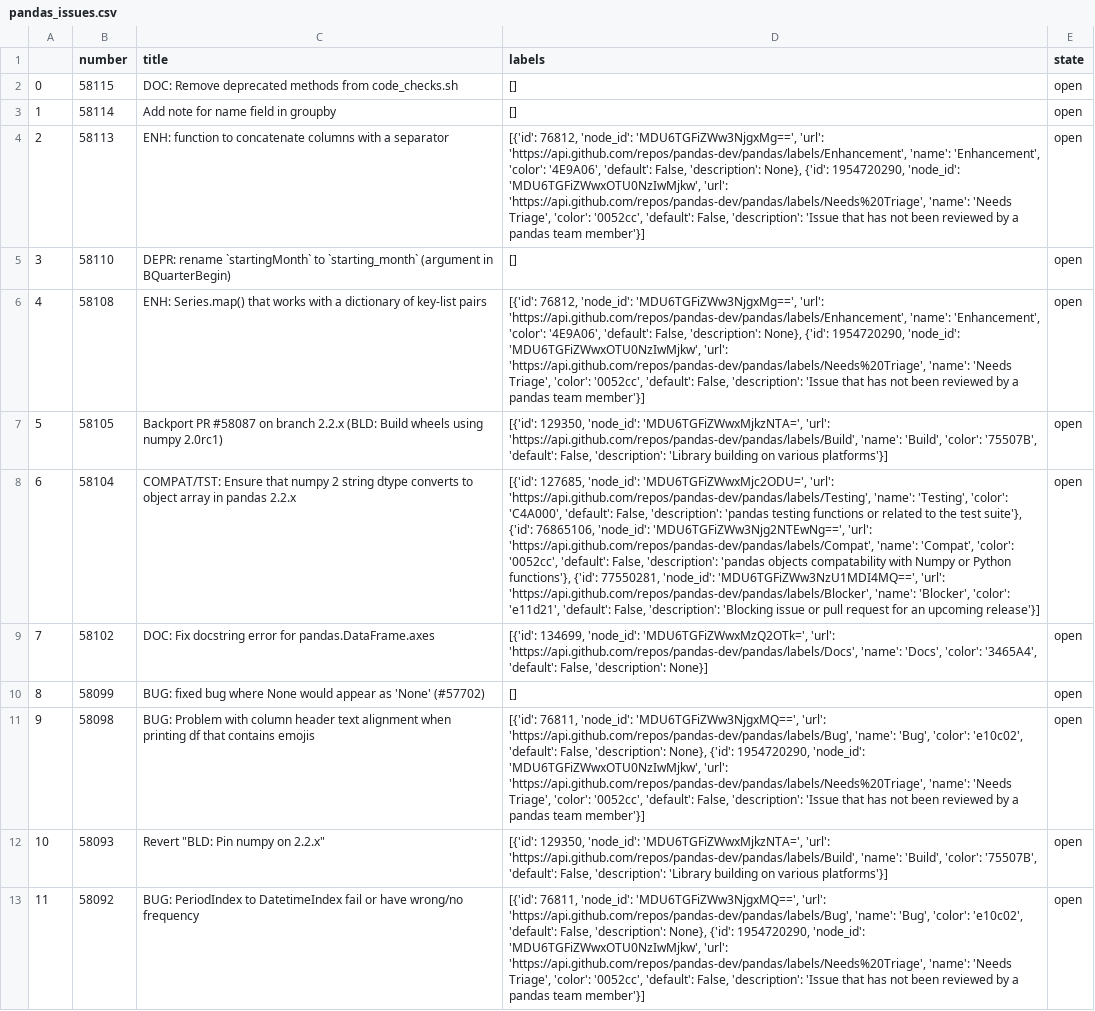
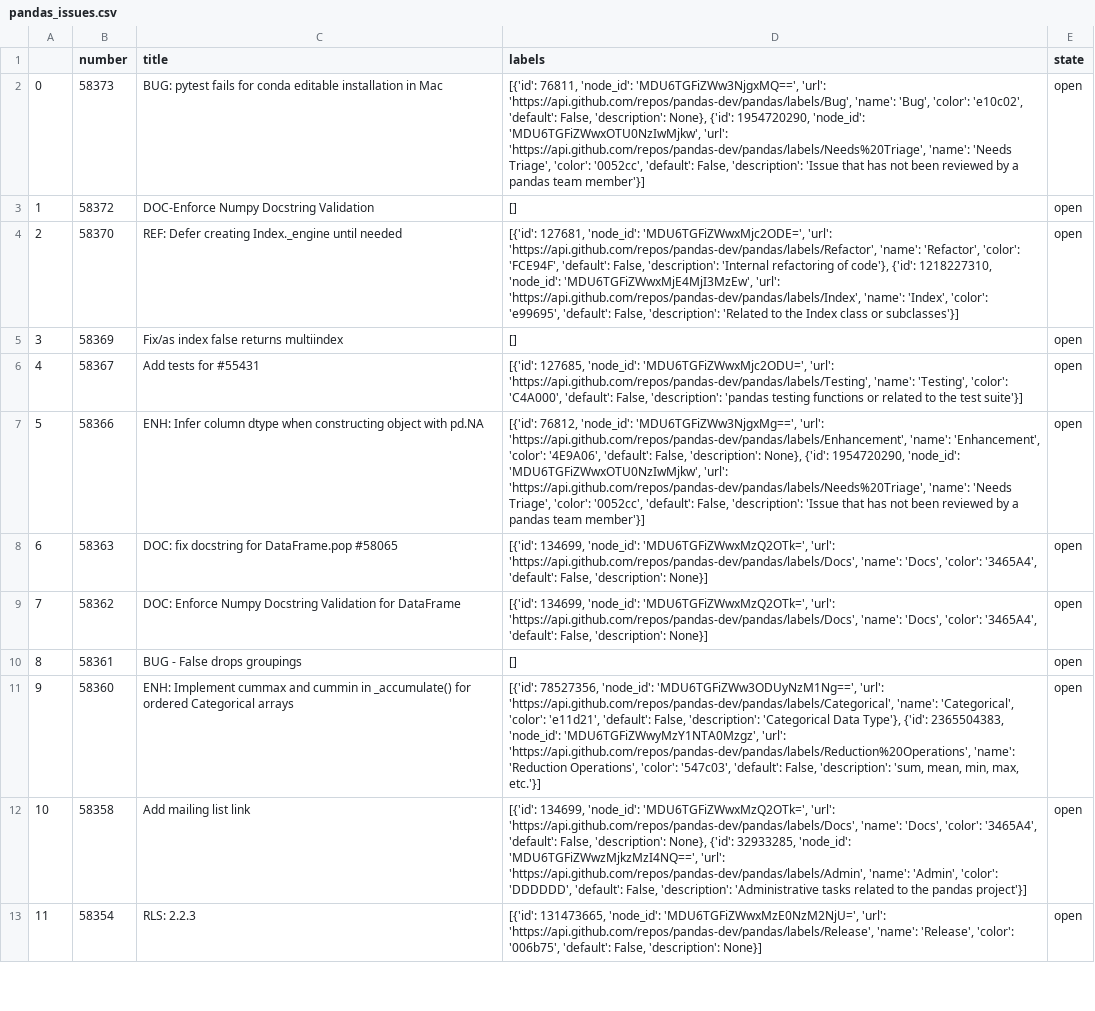
Before and after one commit to KXEN1/python_basic, a CSV file: pandas_issues.csv, drawn as a sheet; only a part is shown; the diff covers the shown part only; the diff names each change by its address in the sheet, - before the commit and + after, or states it on an @@ line.

```diff
--- a/pandas_issues.csv
+++ b/pandas_issues.csv
-B2 (number): 58115
+B2 (number): 58373
-C2 (title): DOC: Remove deprecated methods from code_checks.sh
+C2 (title): BUG: pytest fails for conda editable installation in Mac
-D2 (labels): []
+D2 (labels): [{'id': 76811, 'node_id': 'MDU6TGFiZWw3NjgxMQ==', 'url': 'https://api.github.com/repos/pandas-dev/pandas/labels/Bug', 'name': 'Bug', 'color': 'e10c02', 'default': False, 'description': None}, {'id': 1954720290, 'node_id': 'MDU6TGFiZWwxOTU0NzIwMjkw', 'url': 'https://api.github.com/repos/pandas-dev/pandas/labels/Needs%20Triage', 'name': 'Needs Triage', 'color': '0052cc', 'default': False, 'description': 'Issue that has not been reviewed by a pandas team member'}]
-B3 (number): 58114
+B3 (number): 58372
-C3 (title): Add note for name field in groupby
+C3 (title): DOC-Enforce Numpy Docstring Validation
-B4 (number): 58113
+B4 (number): 58370
-C4 (title): ENH: function to concatenate columns with a separator
+C4 (title): REF: Defer creating Index._engine until needed
-D4 (labels): [{'id': 76812, 'node_id': 'MDU6TGFiZWw3NjgxMg==', 'url': 'https://api.github.com/repos/pandas-dev/pandas/labels/Enhancement', 'name': 'Enhancement', 'color': '4E9A06', 'default': False, 'description': None}, {'id': 1954720290, 'node_id': 'MDU6TGFiZWwxOTU0NzIwMjkw', 'url': 'https://api.github.com/repos/pandas-dev/pandas/labels/Needs%20Triage', 'name': 'Needs Triage', 'color': '0052cc', 'default': False, 'description': 'Issue that has not been reviewed by a pandas team member'}]
+D4 (labels): [{'id': 127681, 'node_id': 'MDU6TGFiZWwxMjc2ODE=', 'url': 'https://api.github.com/repos/pandas-dev/pandas/labels/Refactor', 'name': 'Refactor', 'color': 'FCE94F', 'default': False, 'description': 'Internal refactoring of code'}, {'id': 1218227310, 'node_id': 'MDU6TGFiZWwxMjE4MjI3MzEw', 'url': 'https://api.github.com/repos/pandas-dev/pandas/labels/Index', 'name': 'Index', 'color': 'e99695', 'default': False, 'description': 'Related to the Index class or subclasses'}]
-B5 (number): 58110
+B5 (number): 58369
-C5 (title): DEPR: rename `startingMonth` to `starting_month` (argument in BQuarterBegin)
+C5 (title): Fix/as index false returns multiindex
-B6 (number): 58108
+B6 (number): 58367
-C6 (title): ENH: Series.map() that works with a dictionary of key-list pairs
+C6 (title): Add tests for #55431
-D6 (labels): [{'id': 76812, 'node_id': 'MDU6TGFiZWw3NjgxMg==', 'url': 'https://api.github.com/repos/pandas-dev/pandas/labels/Enhancement', 'name': 'Enhancement', 'color': '4E9A06', 'default': False, 'description': None}, {'id': 1954720290, 'node_id': 'MDU6TGFiZWwxOTU0NzIwMjkw', 'url': 'https://api.github.com/repos/pandas-dev/pandas/labels/Needs%20Triage', 'name': 'Needs Triage', 'color': '0052cc', 'default': False, 'description': 'Issue that has not been reviewed by a pandas team member'}]
+D6 (labels): [{'id': 127685, 'node_id': 'MDU6TGFiZWwxMjc2ODU=', 'url': 'https://api.github.com/repos/pandas-dev/pandas/labels/Testing', 'name': 'Testing', 'color': 'C4A000', 'default': False, 'description': 'pandas testing functions or related to the test suite'}]
-B7 (number): 58105
+B7 (number): 58366
-C7 (title): Backport PR #58087 on branch 2.2.x (BLD: Build wheels using numpy 2.0rc1)
+C7 (title): ENH: Infer column dtype when constructing object with pd.NA
-D7 (labels): [{'id': 129350, 'node_id': 'MDU6TGFiZWwxMjkzNTA=', 'url': 'https://api.github.com/repos/pandas-dev/pandas/labels/Build', 'name': 'Build', 'color': '75507B', 'default': False, 'description': 'Library building on various platforms'}]
+D7 (labels): [{'id': 76812, 'node_id': 'MDU6TGFiZWw3NjgxMg==', 'url': 'https://api.github.com/repos/pandas-dev/pandas/labels/Enhancement', 'name': 'Enhancement', 'color': '4E9A06', 'default': False, 'description': None}, {'id': 1954720290, 'node_id': 'MDU6TGFiZWwxOTU0NzIwMjkw', 'url': 'https://api.github.com/repos/pandas-dev/pandas/labels/Needs%20Triage', 'name': 'Needs Triage', 'color': '0052cc', 'default': False, 'description': 'Issue that has not been reviewed by a pandas team member'}]
-B8 (number): 58104
+B8 (number): 58363
-C8 (title): COMPAT/TST: Ensure that numpy 2 string dtype converts to object array in pandas 2.2.x
+C8 (title): DOC: fix docstring for DataFrame.pop #58065
-D8 (labels): [{'id': 127685, 'node_id': 'MDU6TGFiZWwxMjc2ODU=', 'url': 'https://api.github.com/repos/pandas-dev/pandas/labels/Testing', 'name': 'Testing', 'color': 'C4A000', 'default': False, 'description': 'pandas testing functions or related to the test suite'}, {'id': 76865106, 'node_id': 'MDU6TGFiZWw3Njg2NTEwNg==', 'url': 'https://api.github.com/repos/pandas-dev/pandas/labels/Compat', 'name': 'Compat', 'color': '0052cc', 'default': False, 'description': 'pandas objects compatability with Numpy or Python functions'}, {'id': 77550281, 'node_id': 'MDU6TGFiZWw3NzU1MDI4MQ==', 'url': 'https://api.github.com/repos/pandas-dev/pandas/labels/Blocker', 'name': 'Blocker', 'color': 'e11d21', 'default': False, 'description': 'Blocking issue or pull request for an upcoming release'}]
+D8 (labels): [{'id': 134699, 'node_id': 'MDU6TGFiZWwxMzQ2OTk=', 'url': 'https://api.github.com/repos/pandas-dev/pandas/labels/Docs', 'name': 'Docs', 'color': '3465A4', 'default': False, 'description': None}]
-B9 (number): 58102
+B9 (number): 58362
-C9 (title): DOC: Fix docstring error for pandas.DataFrame.axes
+C9 (title): DOC: Enforce Numpy Docstring Validation for DataFrame
-B10 (number): 58099
+B10 (number): 58361
-C10 (title): BUG: fixed bug where None would appear as 'None' (#57702)
+C10 (title): BUG - False drops groupings
-B11 (number): 58098
+B11 (number): 58360
-C11 (title): BUG: Problem with column header text alignment when printing df that contains emojis
+C11 (title): ENH: Implement cummax and cummin in _accumulate() for ordered Categorical arrays
-D11 (labels): [{'id': 76811, 'node_id': 'MDU6TGFiZWw3NjgxMQ==', 'url': 'https://api.github.com/repos/pandas-dev/pandas/labels/Bug', 'name': 'Bug', 'color': 'e10c02', 'default': False, 'description': None}, {'id': 1954720290, 'node_id': 'MDU6TGFiZWwxOTU0NzIwMjkw', 'url': 'https://api.github.com/repos/pandas-dev/pandas/labels/Needs%20Triage', 'name': 'Needs Triage', 'color': '0052cc', 'default': False, 'description': 'Issue that has not been reviewed by a pandas team member'}]
+D11 (labels): [{'id': 78527356, 'node_id': 'MDU6TGFiZWw3ODUyNzM1Ng==', 'url': 'https://api.github.com/repos/pandas-dev/pandas/labels/Categorical', 'name': 'Categorical', 'color': 'e11d21', 'default': False, 'description': 'Categorical Data Type'}, {'id': 2365504383, 'node_id': 'MDU6TGFiZWwyMzY1NTA0Mzgz', 'url': 'https://api.github.com/repos/pandas-dev/pandas/labels/Reduction%20Operations', 'name': 'Reduction Operations', 'color': '547c03', 'default': False, 'description': 'sum, mean, min, max, etc.'}]
-B12 (number): 58093
+B12 (number): 58358
-C12 (title): Revert "BLD: Pin numpy on 2.2.x"
+C12 (title): Add mailing list link
-D12 (labels): [{'id': 129350, 'node_id': 'MDU6TGFiZWwxMjkzNTA=', 'url': 'https://api.github.com/repos/pandas-dev/pandas/labels/Build', 'name': 'Build', 'color': '75507B', 'default': False, 'description': 'Library building on various platforms'}]
+D12 (labels): [{'id': 134699, 'node_id': 'MDU6TGFiZWwxMzQ2OTk=', 'url': 'https://api.github.com/repos/pandas-dev/pandas/labels/Docs', 'name': 'Docs', 'color': '3465A4', 'default': False, 'description': None}, {'id': 32933285, 'node_id': 'MDU6TGFiZWwzMjkzMzI4NQ==', 'url': 'https://api.github.com/repos/pandas-dev/pandas/labels/Admin', 'name': 'Admin', 'color': 'DDDDDD', 'default': False, 'description': 'Administrative tasks related to the pandas project'}]
-B13 (number): 58092
+B13 (number): 58354
-C13 (title): BUG: PeriodIndex to DatetimeIndex fail or have wrong/no frequency
+C13 (title): RLS: 2.2.3
-D13 (labels): [{'id': 76811, 'node_id': 'MDU6TGFiZWw3NjgxMQ==', 'url': 'https://api.github.com/repos/pandas-dev/pandas/labels/Bug', 'name': 'Bug', 'color': 'e10c02', 'default': False, 'description': None}, {'id': 1954720290, 'node_id': 'MDU6TGFiZWwxOTU0NzIwMjkw', 'url': 'https://api.github.com/repos/pandas-dev/pandas/labels/Needs%20Triage', 'name': 'Needs Triage', 'color': '0052cc', 'default': False, 'description': 'Issue that has not been reviewed by a pandas team member'}]
+D13 (labels): [{'id': 131473665, 'node_id': 'MDU6TGFiZWwxMzE0NzM2NjU=', 'url': 'https://api.github.com/repos/pandas-dev/pandas/labels/Release', 'name': 'Release', 'color': '006b75', 'default': False, 'description': None}]
```
Also changed, not shown: 54 edited cells elsewhere in this file, Naver_kospi.csv, 3 other files.
